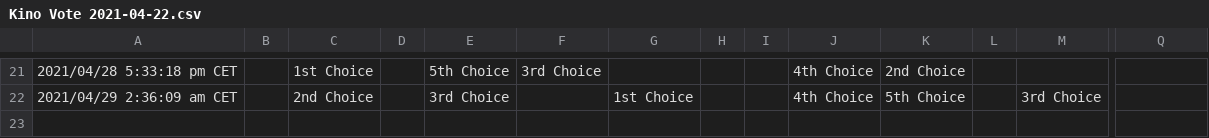
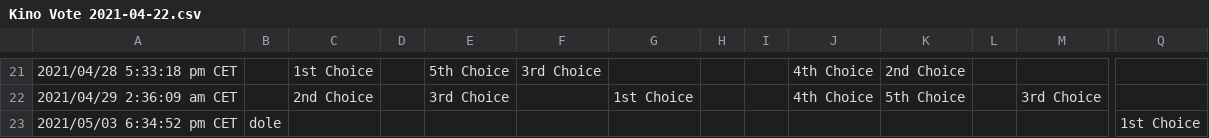
Before and after one commit to vidya4c/kinovote, a CSV file: results/2021-04-22/Kino Vote 2021-04-22.csv, drawn as a sheet; only a part is shown, gaps mark what is left out; rows hold the shown columns only; the diff names each change by its address in the sheet, - before the commit and + after, or states it on an @@ line.

```diff
--- a/results/2021-04-22/Kino Vote 2021-04-22.csv
+++ b/results/2021-04-22/Kino Vote 2021-04-22.csv
+row 23: 2021/05/03 6:34:52 pm CET | dole |  |  |  |  |  |  |  |  |  |  |  | 1st Choice
```
Also changed, not shown: 7 other files.
